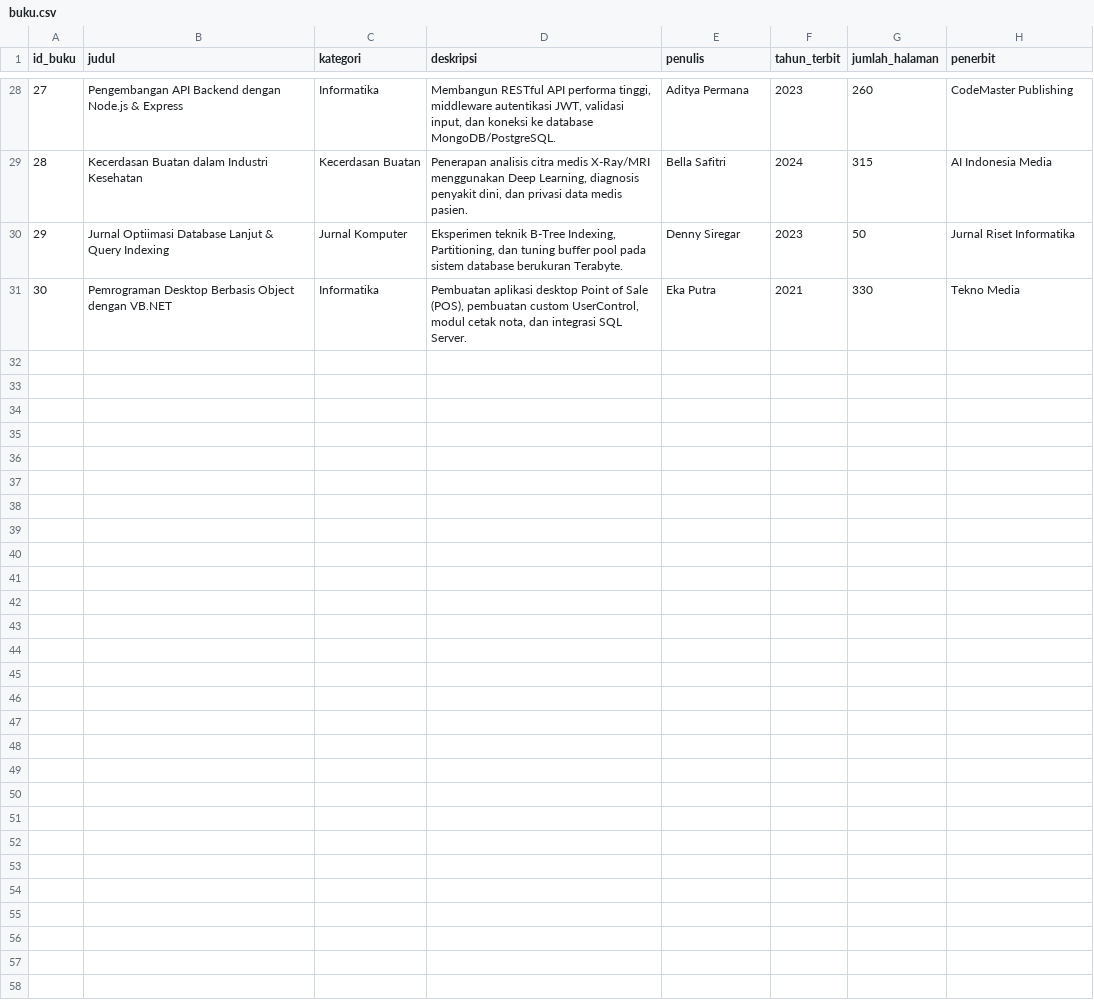
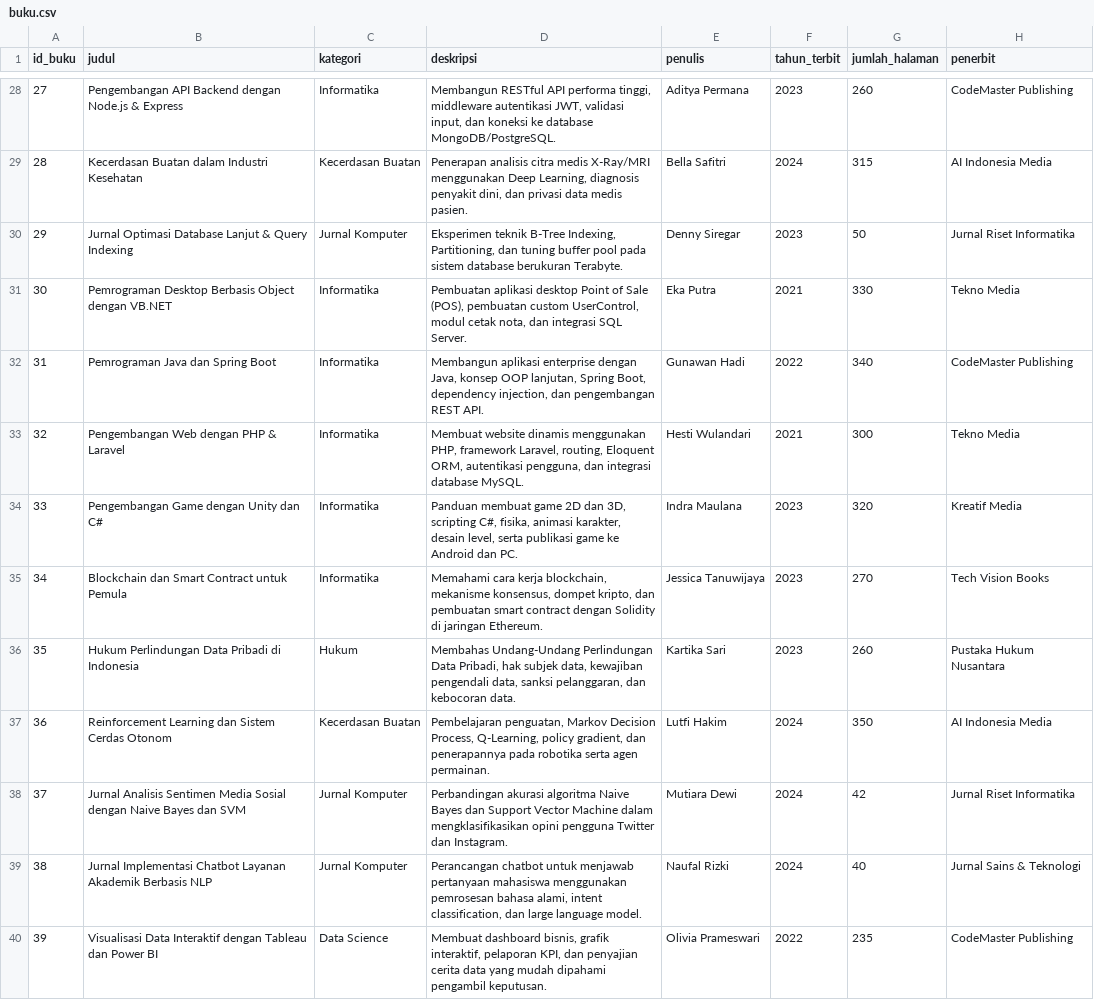
Before and after one commit to weinsters12-25/Kecerdasan-Buatan, a CSV file: backend/buku.csv, drawn as a sheet; only a part is shown, gaps mark what is left out; the diff covers the shown part only.

```diff
--- a/backend/buku.csv
+++ b/backend/buku.csv
@@ -29,3 +29,12 @@ id_buku,judul,kategori,deskripsi,penulis,tahun_terbit,jumlah_halaman,penerbit
 28,Kecerdasan Buatan dalam Industri Kesehatan,Kecerdasan Buatan,"Penerapan analisis citra medis X-Ray/MRI menggunakan Deep Learning, diagnosis penyakit dini, dan privasi data medis pasien.",Bella Safitri,2024,315,AI Indonesia Media
-29,Jurnal Optiimasi Database Lanjut & Query Indexing,Jurnal Komputer,"Eksperimen teknik B-Tree Indexing, Partitioning, dan tuning buffer pool pada sistem database berukuran Terabyte.",Denny Siregar,2023,50,Jurnal Riset Informatika
+29,Jurnal Optimasi Database Lanjut & Query Indexing,Jurnal Komputer,"Eksperimen teknik B-Tree Indexing, Partitioning, dan tuning buffer pool pada sistem database berukuran Terabyte.",Denny Siregar,2023,50,Jurnal Riset Informatika
 30,Pemrograman Desktop Berbasis Object dengan VB.NET,Informatika,"Pembuatan aplikasi desktop Point of Sale (POS), pembuatan custom UserControl, modul cetak nota, dan integrasi SQL Server.",Eka Putra,2021,330,Tekno Media
+31,Pemrograman Java dan Spring Boot,Informatika,"Membangun aplikasi enterprise dengan Java, konsep OOP lanjutan, Spring Boot, dependency injection, dan pengembangan REST API.",Gunawan Hadi,2022,340,CodeMaster Publishing
+32,Pengembangan Web dengan PHP & Laravel,Informatika,"Membuat website dinamis menggunakan PHP, framework Laravel, routing, Eloquent ORM, autentikasi pengguna, dan integrasi database MySQL.",Hesti Wulandari,2021,300,Tekno Media
+33,Pengembangan Game dengan Unity dan C#,Informatika,"Panduan membuat game 2D dan 3D, scripting C#, fisika, animasi karakter, desain level, serta publikasi game ke Android dan PC.",Indra Maulana,2023,320,Kreatif Media
+34,Blockchain dan Smart Contract untuk Pemula,Informatika,"Memahami cara kerja blockchain, mekanisme konsensus, dompet kripto, dan pembuatan smart contract dengan Solidity di jaringan Ethereum.",Jessica Tanuwijaya,2023,270,Tech Vision Books
+35,Hukum Perlindungan Data Pribadi di Indonesia,Hukum,"Membahas Undang-Undang Perlindungan Data Pribadi, hak subjek data, kewajiban pengendali data, sanksi pelanggaran, dan kebocoran data.",Kartika Sari,2023,260,Pustaka Hukum Nusantara
+36,Reinforcement Learning dan Sistem Cerdas Otonom,Kecerdasan Buatan,"Pembelajaran penguatan, Markov Decision Process, Q-Learning, policy gradient, dan penerapannya pada robotika serta agen permainan.",Lutfi Hakim,2024,350,AI Indonesia Media
+37,Jurnal Analisis Sentimen Media Sosial dengan Naive Bayes dan SVM,Jurnal Komputer,Perbandingan akurasi algoritma Naive Bayes dan Support Vector Machine dalam mengklasifikasikan opini pengguna Twitter dan Instagram.,Mutiara Dewi,2024,42,Jurnal Riset Informatika
+38,Jurnal Implementasi Chatbot Layanan Akademik Berbasis NLP,Jurnal Komputer,"Perancangan chatbot untuk menjawab pertanyaan mahasiswa menggunakan pemrosesan bahasa alami, intent classification, dan large language model.",Naufal Rizki,2024,40,Jurnal Sains & Teknologi
+39,Visualisasi Data Interaktif dengan Tableau dan Power BI,Data Science,"Membuat dashboard bisnis, grafik interaktif, pelaporan KPI, dan penyajian cerita data yang mudah dipahami pengambil keputusan.",Olivia Prameswari,2022,235,CodeMaster Publishing
```
Also changed, not shown: 11 added rows elsewhere in this file, 6 other files.
